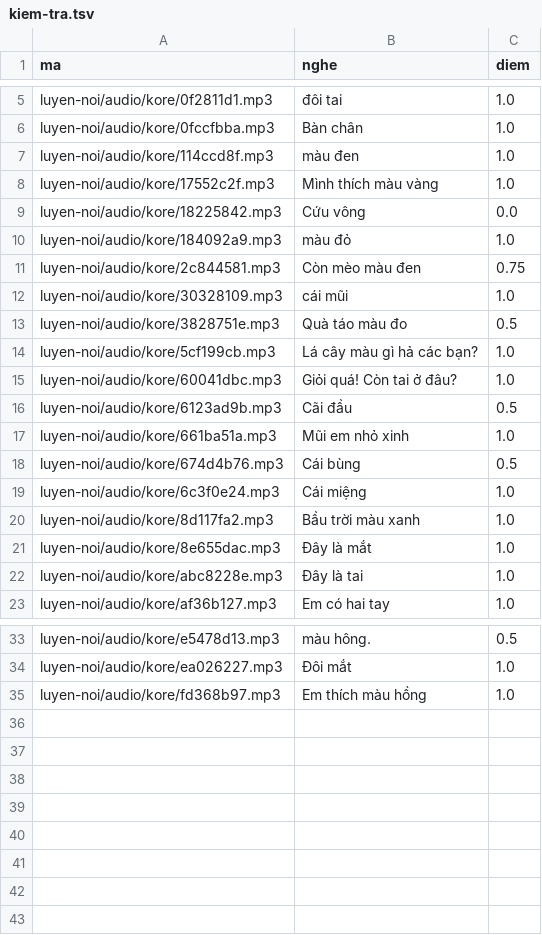
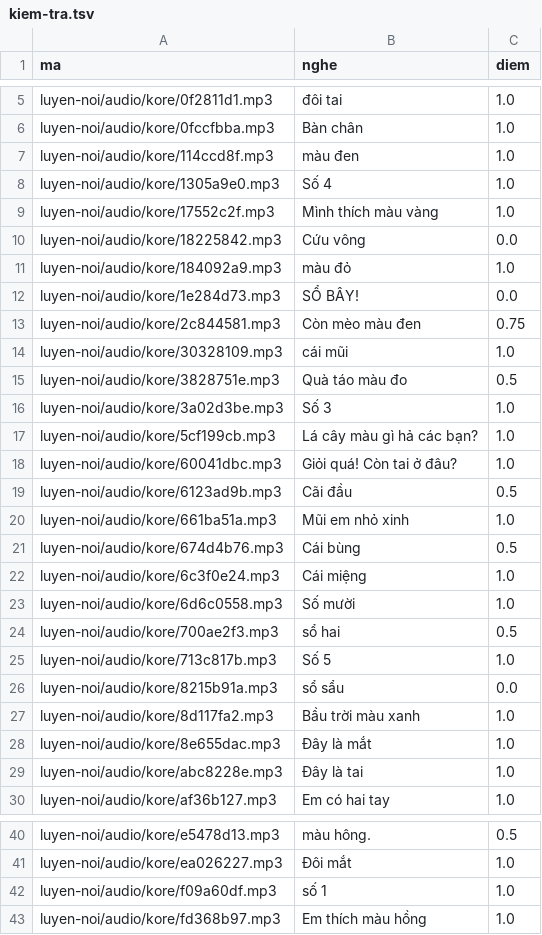
Before and after one commit to CVCEC/cong-truong-tieng-viet, a TSV file: giong-ai/kiem-tra.tsv, drawn as a sheet; only a part is shown, gaps mark what is left out.

```diff
--- a/giong-ai/kiem-tra.tsv
+++ b/giong-ai/kiem-tra.tsv
@@ -7,2 +7,3 @@ luyen-noi/audio/kore/0fccfbba.mp3	Bàn chân	1.0
 luyen-noi/audio/kore/114ccd8f.mp3	màu đen	1.0
+luyen-noi/audio/kore/1305a9e0.mp3	Số 4	1.0
 luyen-noi/audio/kore/17552c2f.mp3	Mình thích màu vàng	1.0
@@ -10,2 +11,3 @@ luyen-noi/audio/kore/18225842.mp3	Cứu vông	0.0
 luyen-noi/audio/kore/184092a9.mp3	màu đỏ	1.0
+luyen-noi/audio/kore/1e284d73.mp3	SỔ BÂY!	0.0
 luyen-noi/audio/kore/2c844581.mp3	Còn mèo màu đen	0.75
@@ -13,2 +15,3 @@ luyen-noi/audio/kore/30328109.mp3	cái mũi	1.0
 luyen-noi/audio/kore/3828751e.mp3	Quà táo màu đo	0.5
+luyen-noi/audio/kore/3a02d3be.mp3	Số 3	1.0
 luyen-noi/audio/kore/5cf199cb.mp3	Lá cây màu gì hả các bạn?	1.0
@@ -19,2 +22,6 @@ luyen-noi/audio/kore/674d4b76.mp3	Cái bùng	0.5
 luyen-noi/audio/kore/6c3f0e24.mp3	Cái miệng	1.0
+luyen-noi/audio/kore/6d6c0558.mp3	Số mười	1.0
+luyen-noi/audio/kore/700ae2f3.mp3	sổ hai	0.5
+luyen-noi/audio/kore/713c817b.mp3	Số 5	1.0
+luyen-noi/audio/kore/8215b91a.mp3	sổ sẩu	0.0
 luyen-noi/audio/kore/8d117fa2.mp3	Bầu trời màu xanh	1.0
@@ -34,2 +41,3 @@ luyen-noi/audio/kore/e5478d13.mp3	màu hông.	0.5
 luyen-noi/audio/kore/ea026227.mp3	Đôi mắt	1.0
+luyen-noi/audio/kore/f09a60df.mp3	số 1	1.0
 luyen-noi/audio/kore/fd368b97.mp3	Em thích màu hồng	1.0
```
Also changed, not shown: 12 other files.
